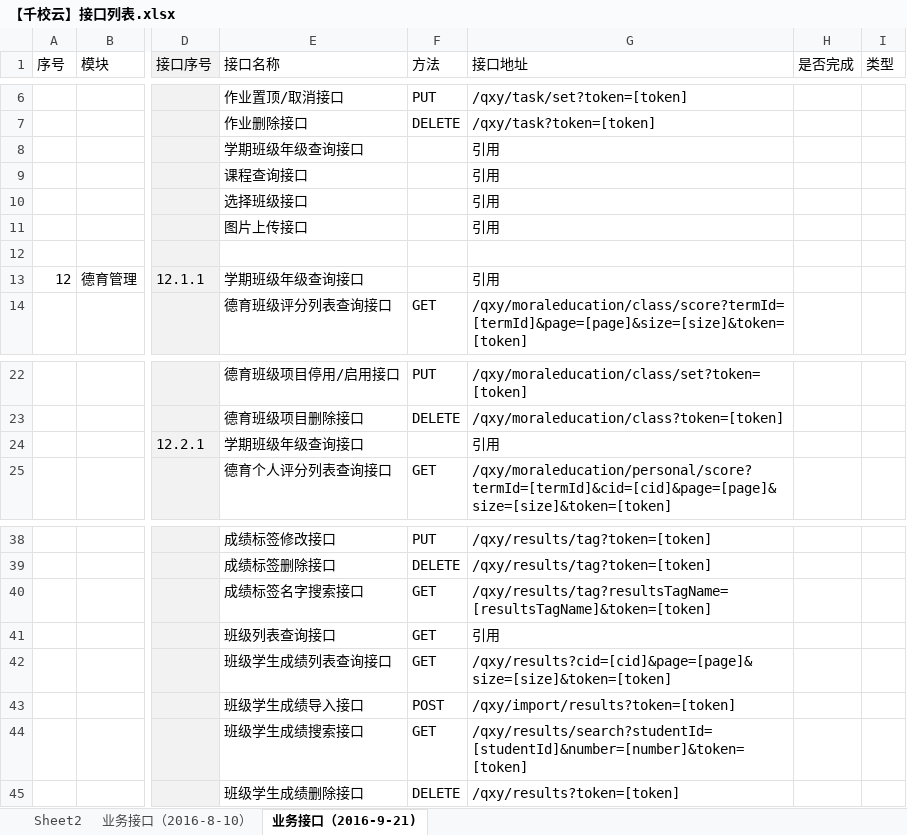
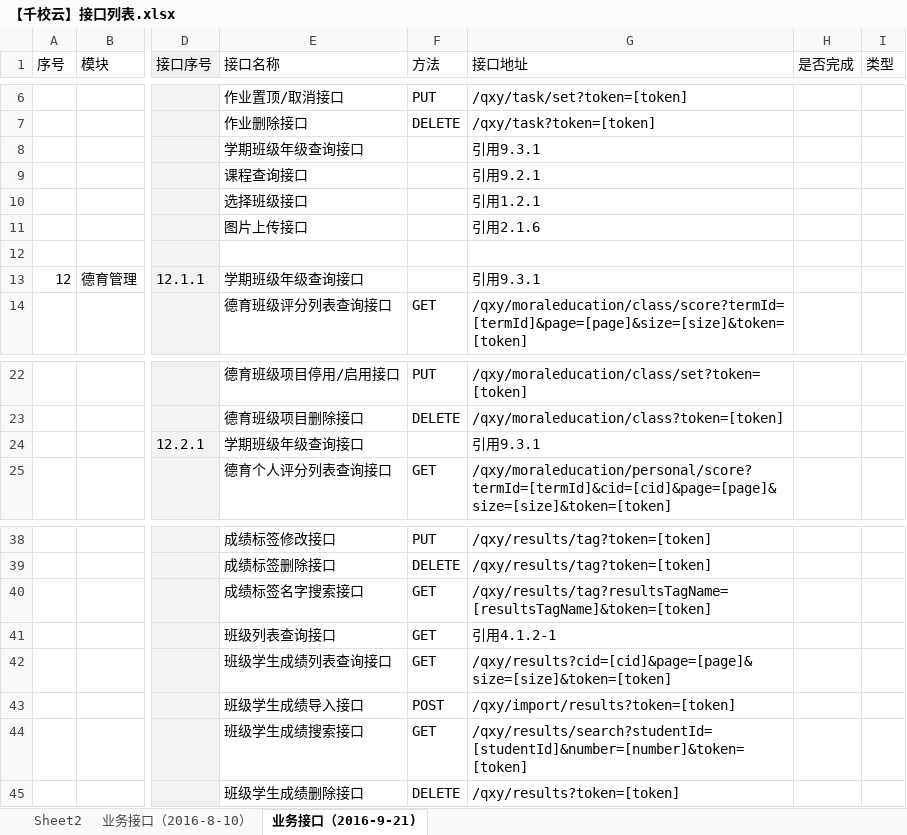
Before and after one commit to cnsuhao/ishome-taocode, an Excel workbook: biz/MC-MSC-Web/qxy接口定义文档2016-8-8/【千校云】接口列表.xlsx, sheet 业务接口（2016-9-21), drawn as a sheet; only a part is shown, gaps mark what is left out; values as stored, in another font and other column widths than the file's, no borders; conditional formats not drawn; the diff names each change by its address in the sheet, - before the commit and + after, or states it on an @@ line.

```diff
--- a/biz/MC-MSC-Web/qxy接口定义文档2016-8-8/【千校云】接口列表.xlsx (sheet 业务接口（2016-9-21))
+++ b/biz/MC-MSC-Web/qxy接口定义文档2016-8-8/【千校云】接口列表.xlsx (sheet 业务接口（2016-9-21))
-G8 (接口地址): 引用
+G8 (接口地址): 引用9.3.1
-G9 (接口地址): 引用
+G9 (接口地址): 引用9.2.1
-G10 (接口地址): 引用
+G10 (接口地址): 引用1.2.1
-G11 (接口地址): 引用
+G11 (接口地址): 引用2.1.6
-G13 (接口地址): 引用
+G13 (接口地址): 引用9.3.1
-G24 (接口地址): 引用
+G24 (接口地址): 引用9.3.1
-G41 (接口地址): 引用
+G41 (接口地址): 引用4.1.2-1
```
Also changed, not shown: sheet 业务接口（2016-8-10）, charts or pictures.
